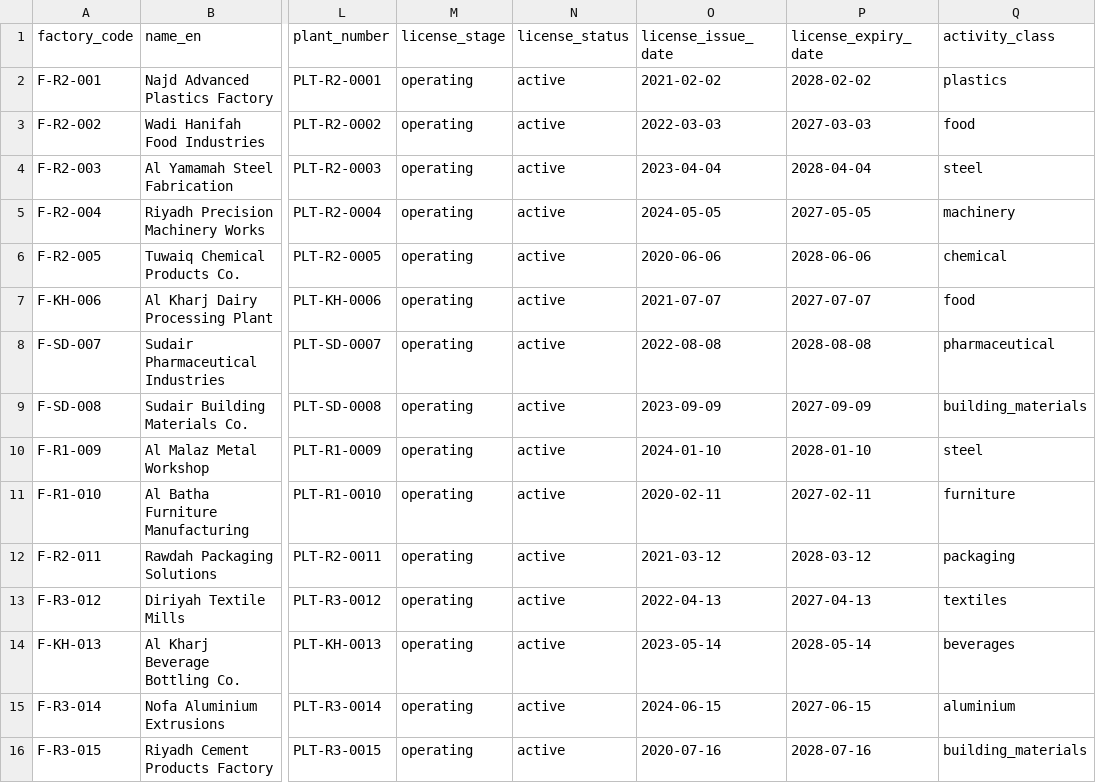
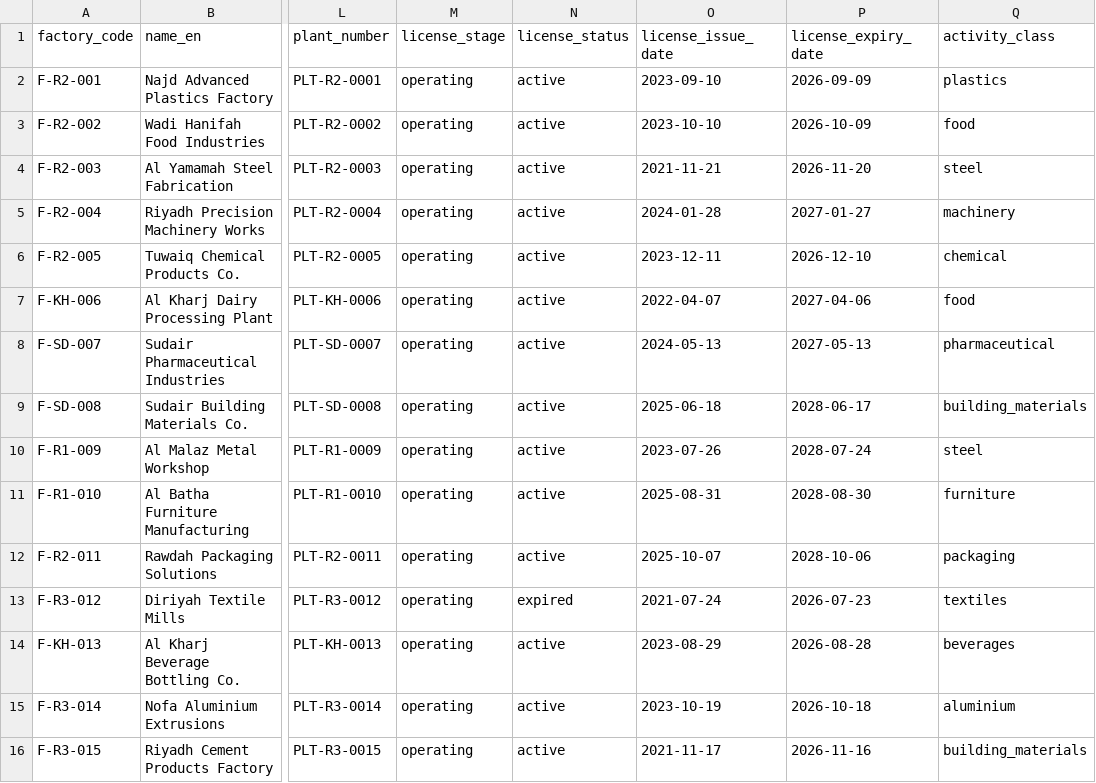
Before and after one commit to Vikram-Indla/Inspection, a CSV file: product-contract/test-data-architecture/seed-source/factories.csv, drawn as a sheet; only a part is shown, gaps mark what is left out; the diff covers the shown part only; the diff names each change by its address in the sheet, - before the commit and + after, or states it on an @@ line.

```diff
--- a/product-contract/test-data-architecture/seed-source/factories.csv
+++ b/product-contract/test-data-architecture/seed-source/factories.csv
-O2 (license_issue_date): 2021-02-02
+O2 (license_issue_date): 2023-09-10
-P2 (license_expiry_date): 2028-02-02
+P2 (license_expiry_date): 2026-09-09
-O3 (license_issue_date): 2022-03-03
+O3 (license_issue_date): 2023-10-10
-P3 (license_expiry_date): 2027-03-03
+P3 (license_expiry_date): 2026-10-09
-O4 (license_issue_date): 2023-04-04
+O4 (license_issue_date): 2021-11-21
-P4 (license_expiry_date): 2028-04-04
+P4 (license_expiry_date): 2026-11-20
-O5 (license_issue_date): 2024-05-05
+O5 (license_issue_date): 2024-01-28
-P5 (license_expiry_date): 2027-05-05
+P5 (license_expiry_date): 2027-01-27
-O6 (license_issue_date): 2020-06-06
+O6 (license_issue_date): 2023-12-11
-P6 (license_expiry_date): 2028-06-06
+P6 (license_expiry_date): 2026-12-10
-O7 (license_issue_date): 2021-07-07
+O7 (license_issue_date): 2022-04-07
-P7 (license_expiry_date): 2027-07-07
+P7 (license_expiry_date): 2027-04-06
-O8 (license_issue_date): 2022-08-08
+O8 (license_issue_date): 2024-05-13
-P8 (license_expiry_date): 2028-08-08
+P8 (license_expiry_date): 2027-05-13
-O9 (license_issue_date): 2023-09-09
+O9 (license_issue_date): 2025-06-18
-P9 (license_expiry_date): 2027-09-09
+P9 (license_expiry_date): 2028-06-17
-O10 (license_issue_date): 2024-01-10
+O10 (license_issue_date): 2023-07-26
-P10 (license_expiry_date): 2028-01-10
+P10 (license_expiry_date): 2028-07-24
-O11 (license_issue_date): 2020-02-11
+O11 (license_issue_date): 2025-08-31
-P11 (license_expiry_date): 2027-02-11
+P11 (license_expiry_date): 2028-08-30
-O12 (license_issue_date): 2021-03-12
+O12 (license_issue_date): 2025-10-07
-P12 (license_expiry_date): 2028-03-12
+P12 (license_expiry_date): 2028-10-06
-N13 (license_status): active
+N13 (license_status): expired
-O13 (license_issue_date): 2022-04-13
+O13 (license_issue_date): 2021-07-24
-P13 (license_expiry_date): 2027-04-13
+P13 (license_expiry_date): 2026-07-23
-O14 (license_issue_date): 2023-05-14
+O14 (license_issue_date): 2023-08-29
-P14 (license_expiry_date): 2028-05-14
+P14 (license_expiry_date): 2026-08-28
-O15 (license_issue_date): 2024-06-15
+O15 (license_issue_date): 2023-10-19
-P15 (license_expiry_date): 2027-06-15
+P15 (license_expiry_date): 2026-10-18
-O16 (license_issue_date): 2020-07-16
+O16 (license_issue_date): 2021-11-17
-P16 (license_expiry_date): 2028-07-16
+P16 (license_expiry_date): 2026-11-16
```
Also changed, not shown: 121 edited cells elsewhere in this file, product-contract/test-data-architecture/seed-source/journeys.csv, 5 other files.
